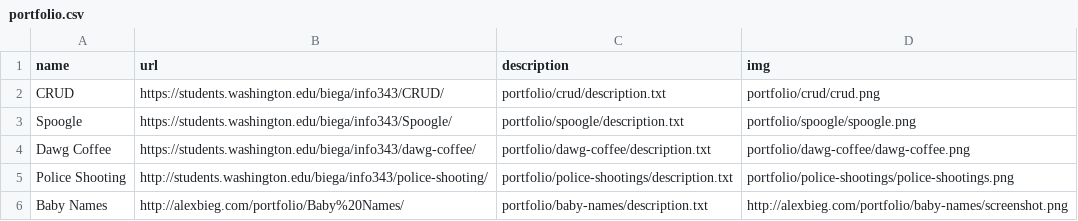
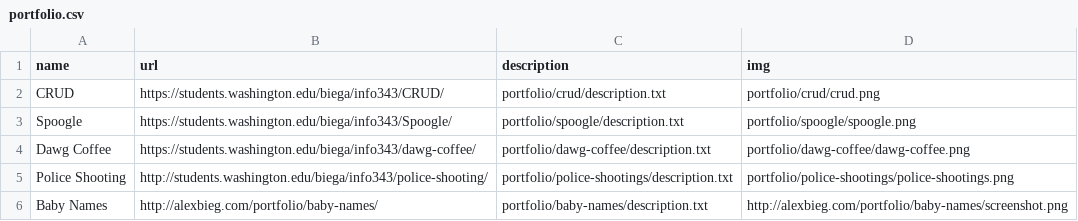
Before and after one commit to AlexBieg/Portfolio, a CSV file: portfolio/portfolio.csv, drawn as a sheet.

Commit message:
added baby names files to folders

```diff
--- a/portfolio/portfolio.csv
+++ b/portfolio/portfolio.csv
@@ -5,2 +5,2 @@ Dawg Coffee,https://students.washington.edu/biega/info343/dawg-coffee/,portfolio
 Police Shooting,http://students.washington.edu/biega/info343/police-shooting/,portfolio/police-shootings/description.txt,portfolio/police-shootings/police-shootings.png
-Baby Names,http://alexbieg.com/portfolio/Baby%20Names/,portfolio/baby-names/description.txt,http://alexbieg.com/portfolio/baby-names/screenshot.png
+Baby Names,http://alexbieg.com/portfolio/baby-names/,portfolio/baby-names/description.txt,http://alexbieg.com/portfolio/baby-names/screenshot.png
```
Also changed, not shown: 7 other files.
